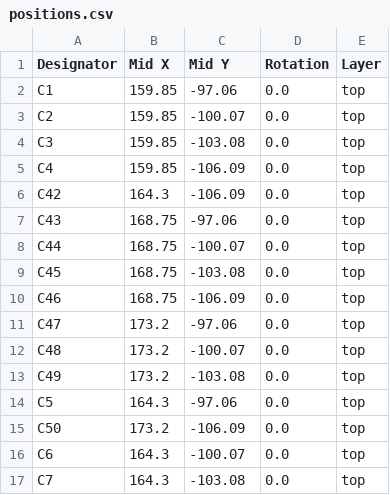
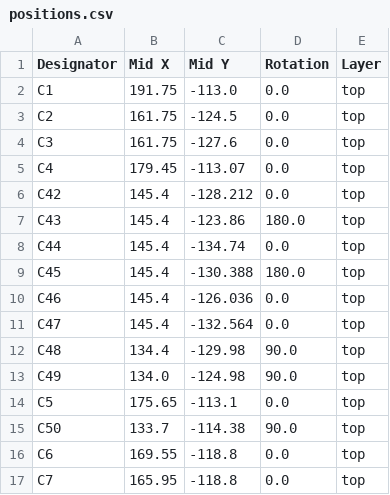
Before and after one commit to udu3324/slider-synth, a CSV file: pcb/slider-synth/production/positions.csv, drawn as a sheet; only a part is shown; the diff covers the shown part only.

```diff
--- a/pcb/slider-synth/production/positions.csv
+++ b/pcb/slider-synth/production/positions.csv
@@ -1,17 +1,17 @@
 Designator,Mid X,Mid Y,Rotation,Layer
-C1,159.85,-97.06,0.0,top
-C2,159.85,-100.07,0.0,top
-C3,159.85,-103.08,0.0,top
-C4,159.85,-106.09,0.0,top
-C42,164.3,-106.09,0.0,top
-C43,168.75,-97.06,0.0,top
-C44,168.75,-100.07,0.0,top
-C45,168.75,-103.08,0.0,top
-C46,168.75,-106.09,0.0,top
-C47,173.2,-97.06,0.0,top
-C48,173.2,-100.07,0.0,top
-C49,173.2,-103.08,0.0,top
-C5,164.3,-97.06,0.0,top
-C50,173.2,-106.09,0.0,top
-C6,164.3,-100.07,0.0,top
-C7,164.3,-103.08,0.0,top
+C1,191.75,-113.0,0.0,top
+C2,161.75,-124.5,0.0,top
+C3,161.75,-127.6,0.0,top
+C4,179.45,-113.07,0.0,top
+C42,145.4,-128.212,0.0,top
+C43,145.4,-123.86,180.0,top
+C44,145.4,-134.74,0.0,top
+C45,145.4,-130.388,180.0,top
+C46,145.4,-126.036,0.0,top
+C47,145.4,-132.564,0.0,top
+C48,134.4,-129.98,90.0,top
+C49,134.0,-124.98,90.0,top
+C5,175.65,-113.1,0.0,top
+C50,133.7,-114.38,90.0,top
+C6,169.55,-118.8,0.0,top
+C7,165.95,-118.8,0.0,top
```
Also changed, not shown: 4 added rows, 2 removed rows and 69 edited cells elsewhere in this file, pcb/slider-synth/production/bom.csv, pcb/slider-synth/production/designators.csv, 27 other files.
